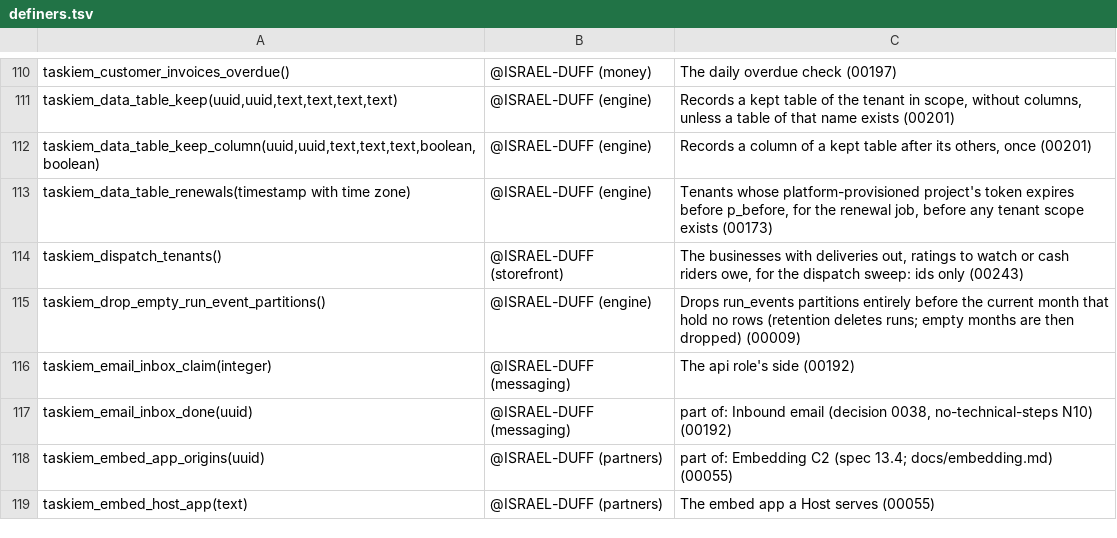
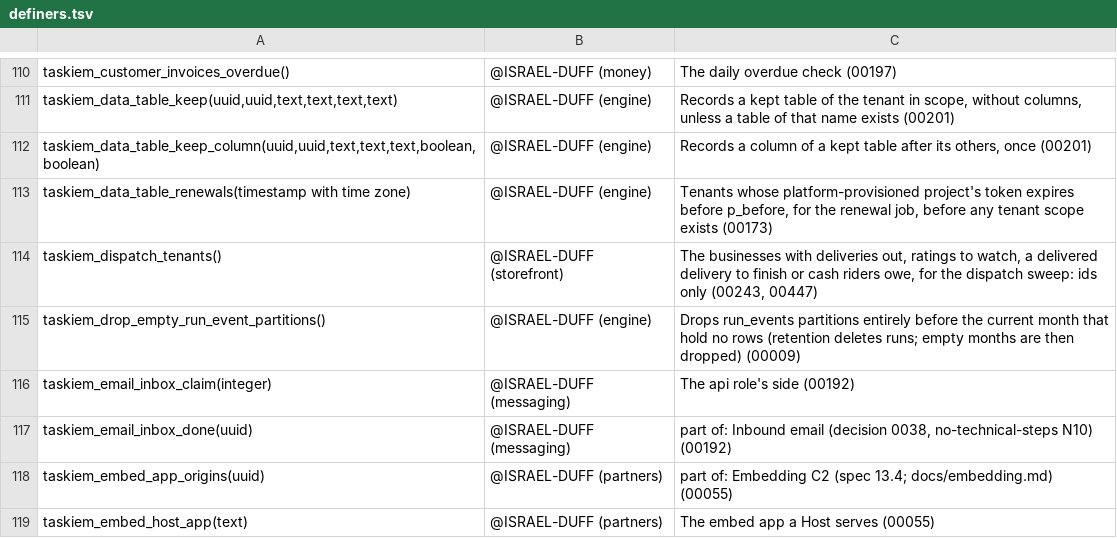
Before and after one commit to ISRAEL-DUFF/taskiem, a TSV file: engine/db/definers.tsv, drawn as a sheet; only a part is shown, gaps mark what is left out.

```diff
--- a/engine/db/definers.tsv
+++ b/engine/db/definers.tsv
@@ -113,3 +113,3 @@ taskiem_data_table_keep_column(uuid,uuid,text,text,text,boolean,boolean)	@ISRAEL
 taskiem_data_table_renewals(timestamp with time zone)	@ISRAEL-DUFF (engine)	Tenants whose platform-provisioned project's token expires before p_before, for the renewal job, before any tenant scope exists (00173)
-taskiem_dispatch_tenants()	@ISRAEL-DUFF (storefront)	The businesses with deliveries out, ratings to watch or cash riders owe, for the dispatch sweep: ids only (00243)
+taskiem_dispatch_tenants()	@ISRAEL-DUFF (storefront)	The businesses with deliveries out, ratings to watch, a delivered delivery to finish or cash riders owe, for the dispatch sweep: ids only (00243, 00447)
 taskiem_drop_empty_run_event_partitions()	@ISRAEL-DUFF (engine)	Drops run_events partitions entirely before the current month that hold no rows (retention deletes runs; empty months are then dropped) (00009)
```
Also changed, not shown: 5 other files.
